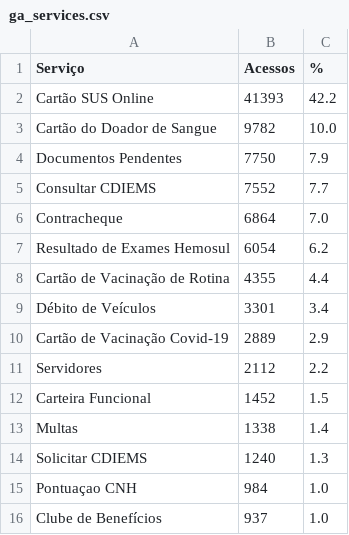
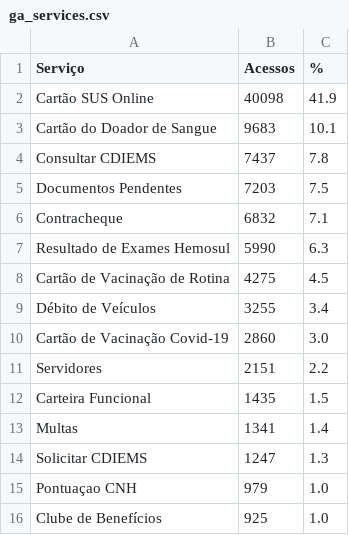
Before and after one commit to fabioramos-02/matomo, a CSV file: matomo-analytics-dashboard/exports/ga_services.csv, drawn as a sheet.

```diff
--- a/matomo-analytics-dashboard/exports/ga_services.csv
+++ b/matomo-analytics-dashboard/exports/ga_services.csv
@@ -1,16 +1,16 @@
 Serviço;Acessos;%
-Cartão SUS Online;41393;42.2
-Cartão do Doador de Sangue;9782;10.0
-Documentos Pendentes;7750;7.9
-Consultar CDIEMS;7552;7.7
-Contracheque;6864;7.0
-Resultado de Exames Hemosul;6054;6.2
-Cartão de Vacinação de Rotina;4355;4.4
-Débito de Veículos;3301;3.4
-Cartão de Vacinação Covid-19;2889;2.9
-Servidores;2112;2.2
-Carteira Funcional;1452;1.5
-Multas;1338;1.4
-Solicitar CDIEMS;1240;1.3
-Pontuaçao CNH;984;1.0
-Clube de Benefícios;937;1.0
+Cartão SUS Online;40098;41.9
+Cartão do Doador de Sangue;9683;10.1
+Consultar CDIEMS;7437;7.8
+Documentos Pendentes;7203;7.5
+Contracheque;6832;7.1
+Resultado de Exames Hemosul;5990;6.3
+Cartão de Vacinação de Rotina;4275;4.5
+Débito de Veículos;3255;3.4
+Cartão de Vacinação Covid-19;2860;3.0
+Servidores;2151;2.2
+Carteira Funcional;1435;1.5
+Multas;1341;1.4
+Solicitar CDIEMS;1247;1.3
+Pontuaçao CNH;979;1.0
+Clube de Benefícios;925;1.0
```
Also changed, not shown: matomo-analytics-dashboard/exports/ga_cities.csv, matomo-analytics-dashboard/exports/ga_funnel.csv, 4 other files.
